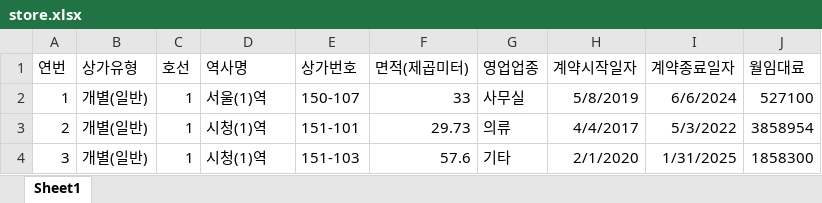
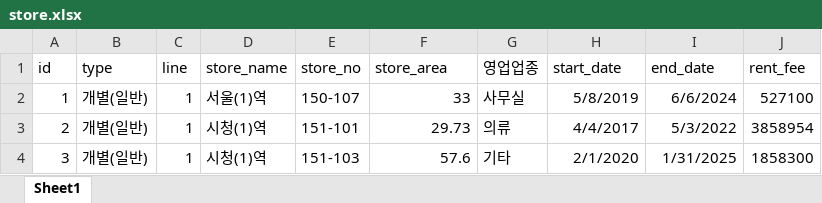
Before and after one commit to hyunwk/subway_analaysis, an Excel workbook: python_analysis/data/store.xlsx, sheet Sheet1, drawn as a sheet; only a part is shown; values as stored, in another font and other column widths than the file's, no borders; removed rows and columns are numbered as before the commit, all else as after; the diff names each change by its address in the sheet, - before the commit and + after, or states it on an @@ line.

```diff
--- a/python_analysis/data/store.xlsx (sheet Sheet1)
+++ b/python_analysis/data/store.xlsx (sheet Sheet1)
-row 1: 연번 | 상가유형 | 호선 | 역사명 | 상가번호 | 면적(제곱미터) | 영업업종 | 계약시작일자 | 계약종료일자 | 월임대료
+row 1: id | type | line | store_name | store_no | store_area | 영업업종 | start_date | end_date | rent_fee
```
Also changed, not shown: 4 other files.
